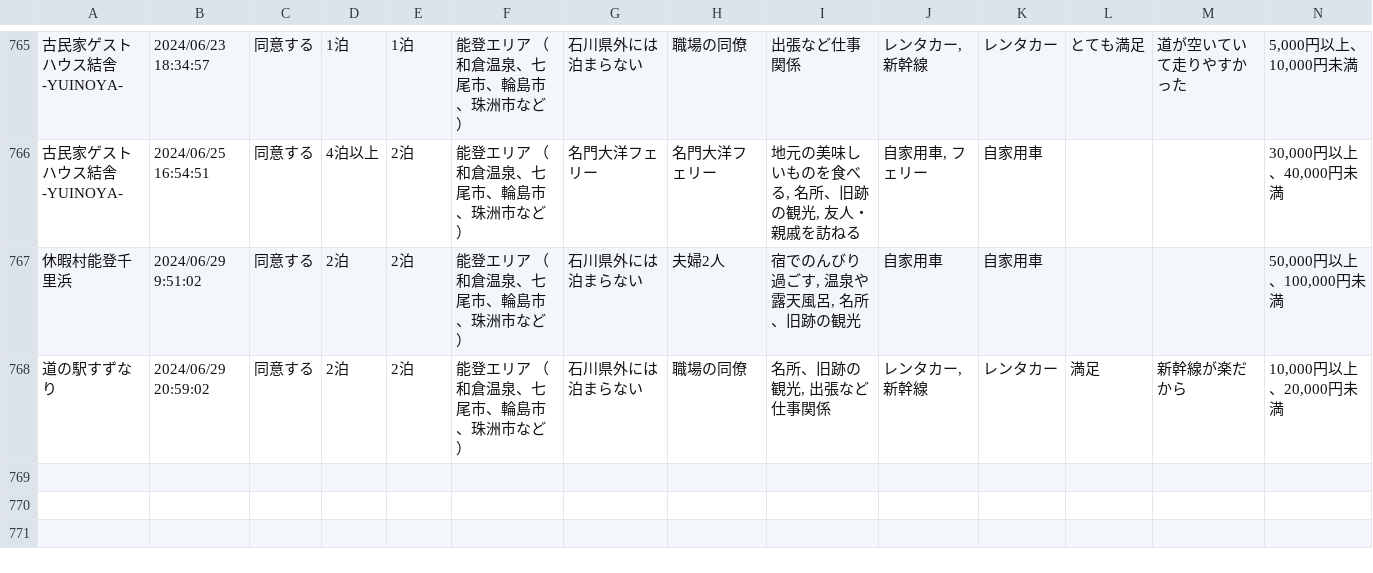
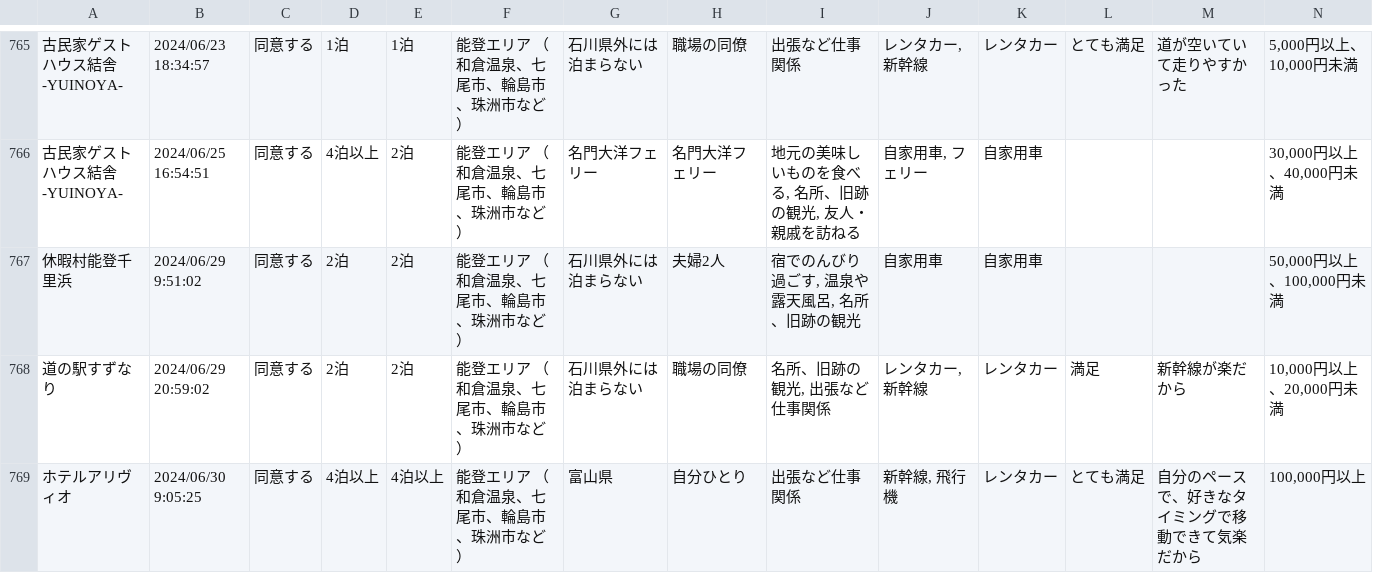
Before and after one commit to code4fukui/ishikawa-kanko-survey, a CSV file: noto.csv, drawn as a sheet; only a part is shown, gaps mark what is left out; rows hold the shown columns only; the diff names each change by its address in the sheet, - before the commit and + after, or states it on an @@ line.

Commit message:
update data

```diff
--- a/noto.csv
+++ b/noto.csv
+row 769: ホテルアリヴィオ | 2024/06/30 9:05:25 | 同意する | 4泊以上 | 4泊以上 | 能登エリア （和倉温泉、七尾市、輪島市、珠洲市など） | 富山県 | 自分ひとり | 出張など仕事関係 | 新幹線, 飛行機 | レンタカー | とても満足 | 自分のペースで、好きなタイミングで移動できて気楽だから | 100,000円以上
```
Also changed, not shown: 2 other files.
